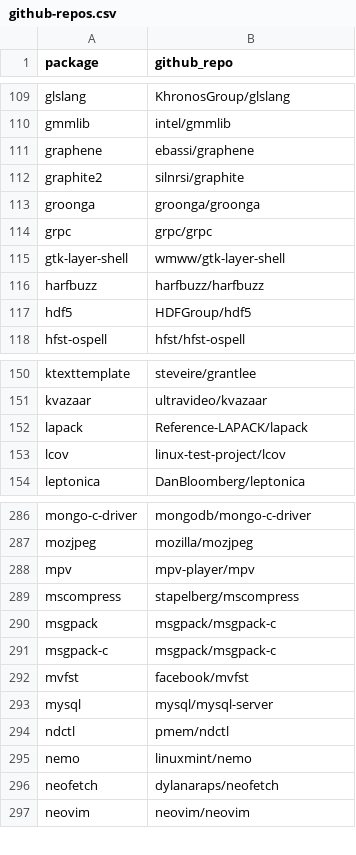
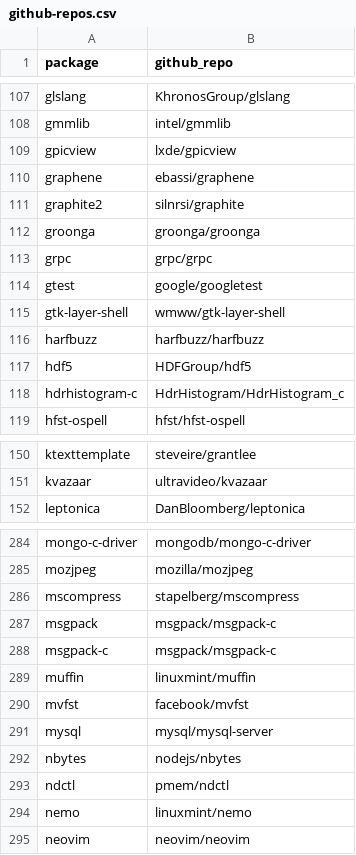
Before and after one commit to osendowment/model, a CSV file: data/cpp/github-repos.csv, drawn as a sheet; only a part is shown, gaps mark what is left out; removed rows and columns are numbered as before the commit, all else as after; the diff covers the shown part only; the diff names each change by its address in the sheet, - before the commit and + after, or states it on an @@ line.

```diff
--- a/data/cpp/github-repos.csv
+++ b/data/cpp/github-repos.csv
+row 109: gpicview | lxde/gpicview
+row 114: gtest | google/googletest
+row 118: hdrhistogram-c | HdrHistogram/HdrHistogram_c
-row 152: lapack | Reference-LAPACK/lapack
-row 153: lcov | linux-test-project/lcov
-row 288: mpv | mpv-player/mpv
+row 289: muffin | linuxmint/muffin
+row 292: nbytes | nodejs/nbytes
-row 296: neofetch | dylanaraps/neofetch
```
Also changed, not shown: 13 added rows, 27 removed rows and 1 edited cell elsewhere in this file, data/cpp/top-packages.csv, data/homebrew/dependency-tree.csv, 31 other files.
